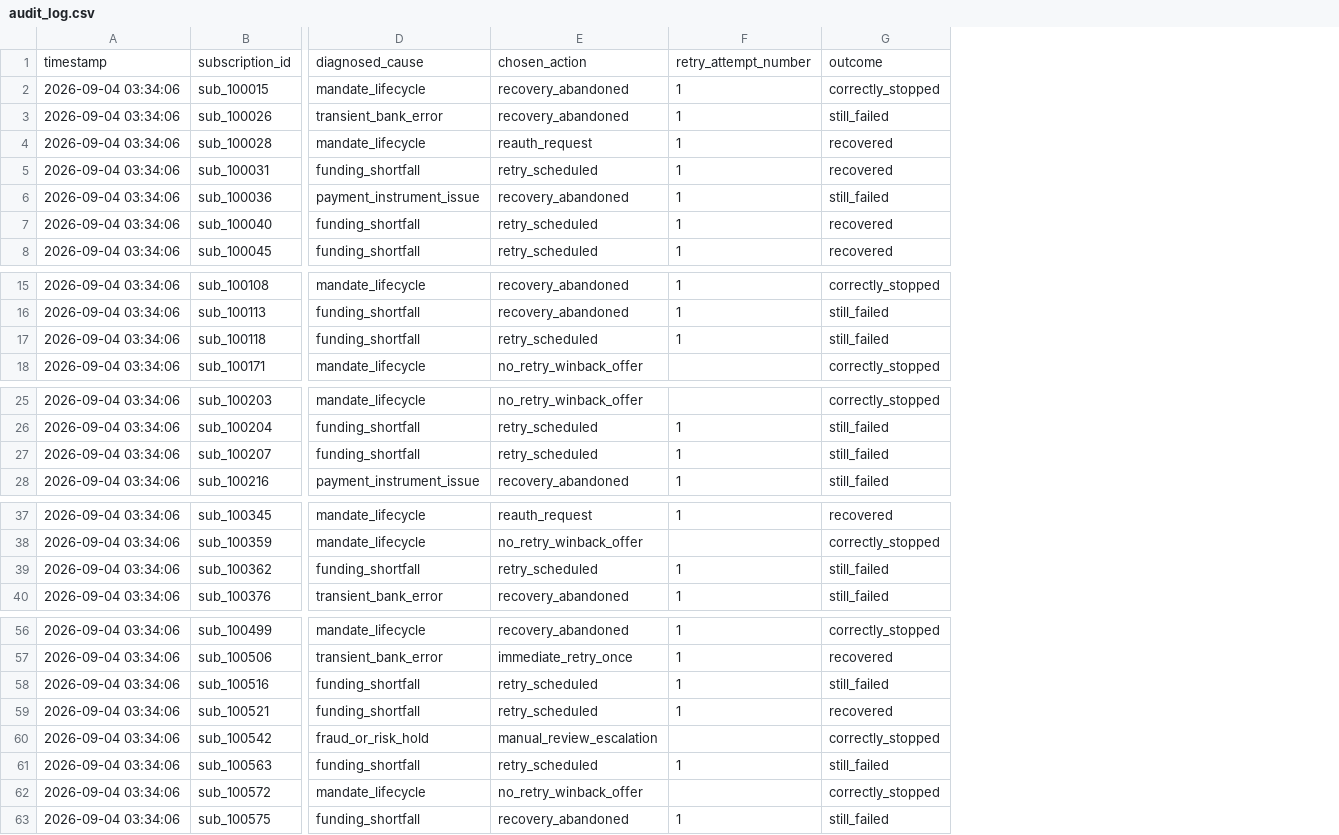
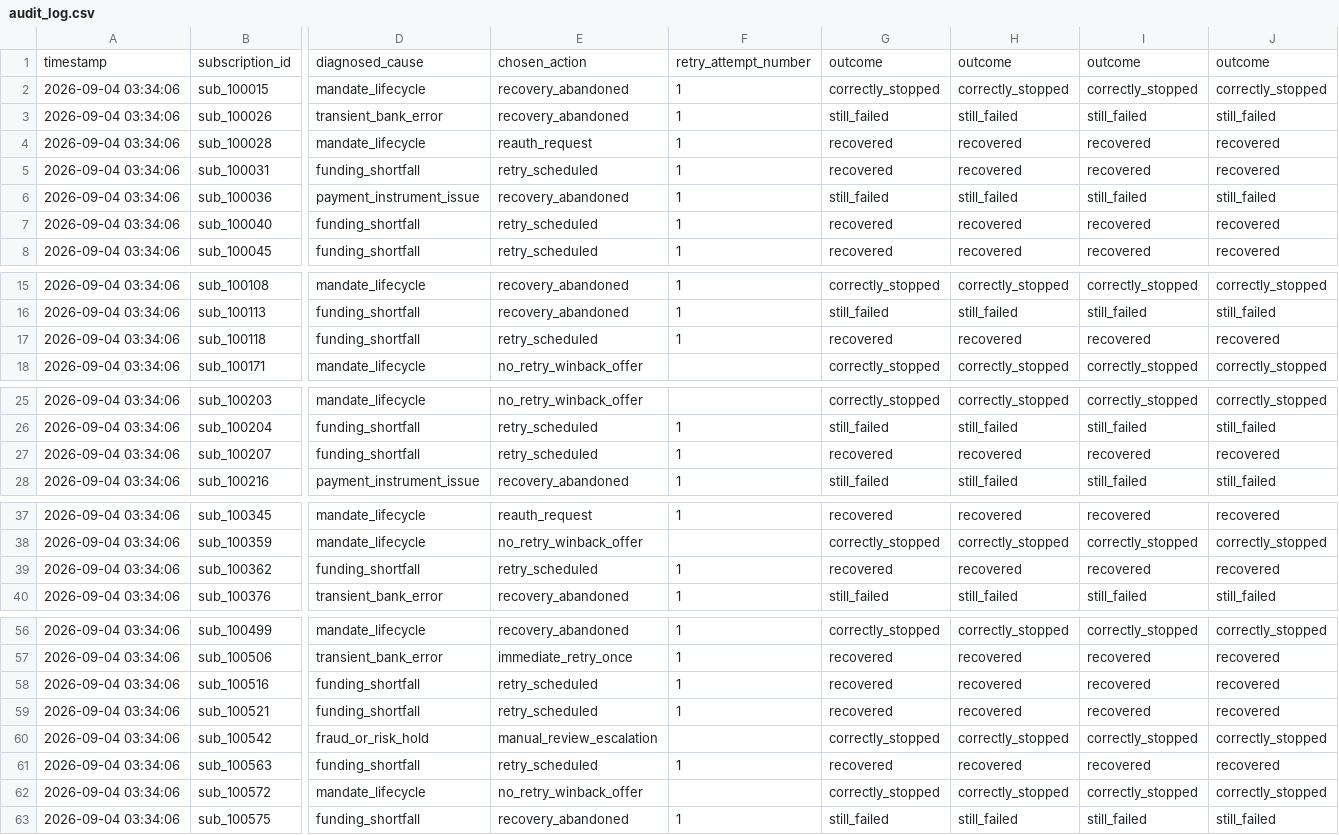
Before and after one commit to surveillance21/AI-Revenue-Agent, a CSV file: output/audit_log.csv, drawn as a sheet; only a part is shown, gaps mark what is left out; the diff covers the shown part only; the diff names each change by its address in the sheet, - before the commit and + after, or states it on an @@ line.

```diff
--- a/output/audit_log.csv
+++ b/output/audit_log.csv
+column H, rows 1-8: outcome | correctly_stopped | still_failed | recovered | recovered | still_failed | recovered | recovered; rows 15-18: correctly_stopped | still_failed | recovered | correctly_stopped; rows 25-28: correctly_stopped | still_failed | recovered | still_failed; rows 37-40: recovered | correctly_stopped | recovered | still_failed; rows 56-63: correctly_stopped | recovered | recovered | recovered | correctly_stopped | recovered | correctly_stopped | still_failed
+column I, rows 1-8: outcome | correctly_stopped | still_failed | recovered | recovered | still_failed | recovered | recovered; rows 15-18: correctly_stopped | still_failed | recovered | correctly_stopped; rows 25-28: correctly_stopped | still_failed | recovered | still_failed; rows 37-40: recovered | correctly_stopped | recovered | still_failed; rows 56-63: correctly_stopped | recovered | recovered | recovered | correctly_stopped | recovered | correctly_stopped | still_failed
+column J, rows 1-8: outcome | correctly_stopped | still_failed | recovered | recovered | still_failed | recovered | recovered; rows 15-18: correctly_stopped | still_failed | recovered | correctly_stopped; rows 25-28: correctly_stopped | still_failed | recovered | still_failed; rows 37-40: recovered | correctly_stopped | recovered | still_failed; rows 56-63: correctly_stopped | recovered | recovered | recovered | correctly_stopped | recovered | correctly_stopped | still_failed
-G17: still_failed
+G17: recovered
-G27: still_failed
+G27: recovered
-G39: still_failed
+G39: recovered
-G58: still_failed
+G58: recovered
-G61: still_failed
+G61: recovered
```
Also changed, not shown: 2 edited cells elsewhere in this file, 9 other files.
